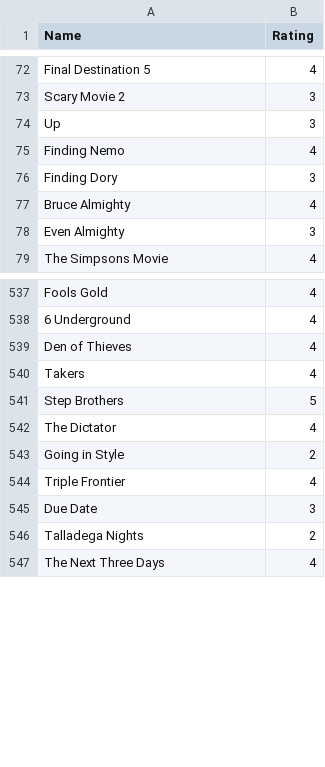
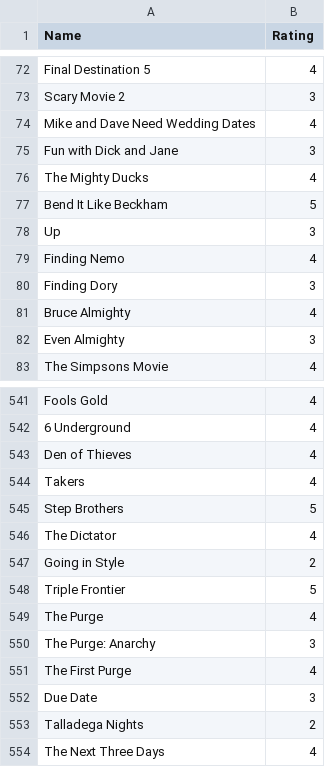
Before and after one commit to rajBar/movies, a CSV file: _data/movie-ratings.csv, drawn as a sheet; only a part is shown, gaps mark what is left out.

Commit message:
added movies

```diff
--- a/_data/movie-ratings.csv
+++ b/_data/movie-ratings.csv
@@ -73,2 +73,6 @@ Final Destination 5, 4
 Scary Movie 2, 3
+Mike and Dave Need Wedding Dates, 4
+Fun with Dick and Jane, 3
+The Mighty Ducks, 4
+Bend It Like Beckham, 5
 Up, 3
@@ -543,3 +547,6 @@ The Dictator, 4
 Going in Style, 2
-Triple Frontier, 4
+Triple Frontier, 5
+The Purge, 4
+The Purge: Anarchy, 3
+The First Purge, 4
 Due Date, 3
```
